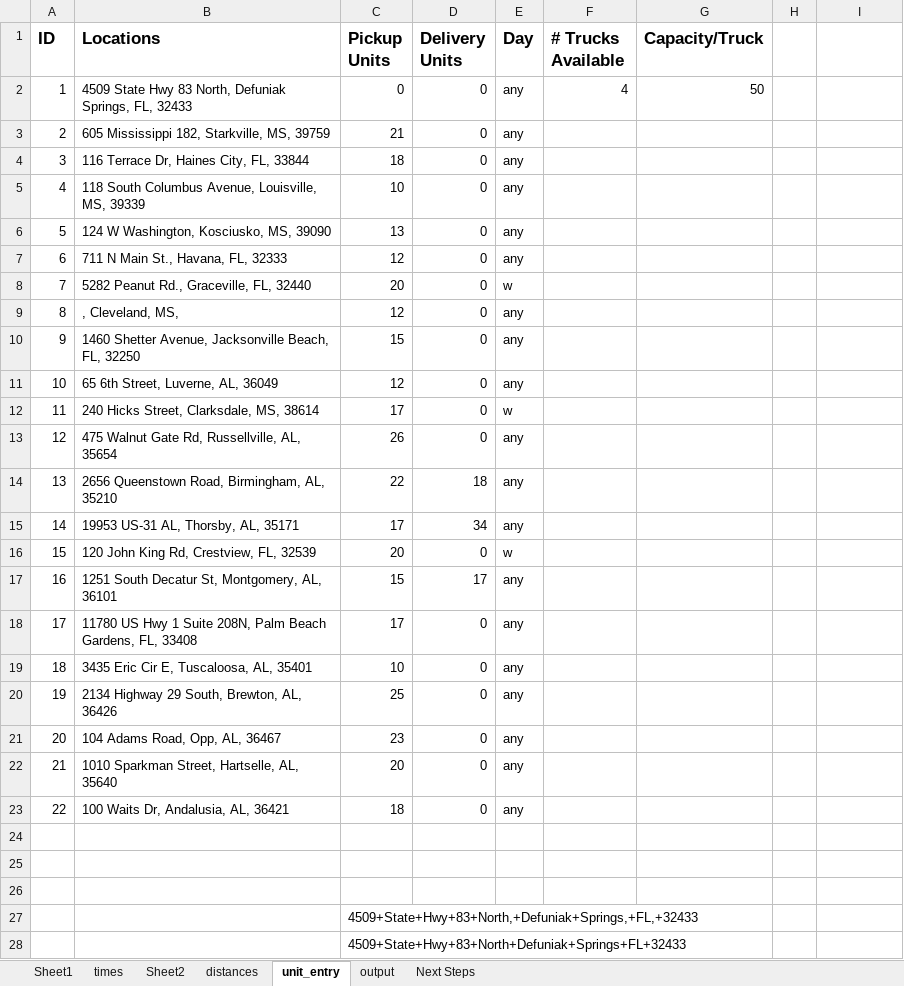
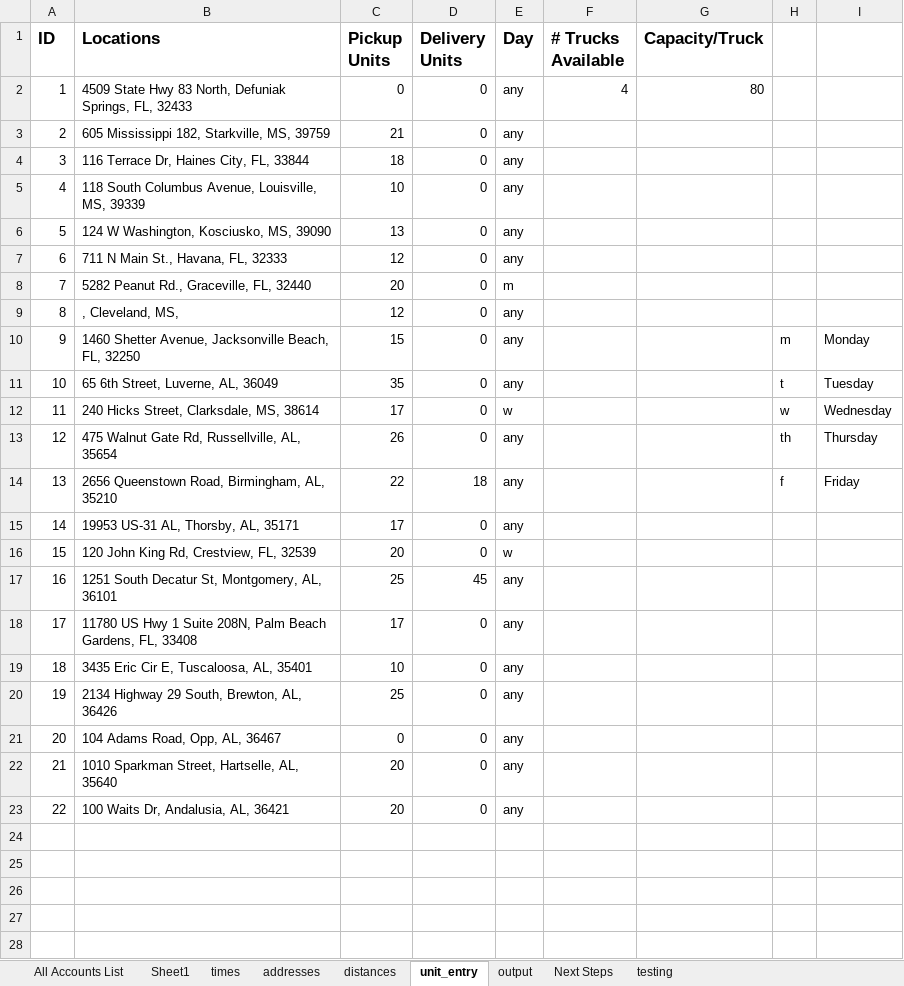
Before and after one commit to mcowart3/routing, an Excel workbook: routing.xlsm, sheet unit_entry, drawn as a sheet; values as stored, in another font and other column widths than the file's, no borders; charts and pictures not drawn; the diff names each change by its address in the sheet, - before the commit and + after, or states it on an @@ line.

```diff
--- a/routing.xlsm (sheet unit_entry)
+++ b/routing.xlsm (sheet unit_entry)
@@ sheet tab hidden: Sheet2 @@
@@ sheet tab unhidden: All Accounts List @@
@@ sheet tab unhidden: addresses @@
+sheet tab: testing
-G2 (Capacity/Truck): 50
+G2 (Capacity/Truck): 80
-E8 (Day): w
+E8 (Day): m
-H10: (empty)
+H10: m
-I10: (empty)
+I10: Monday
-C11 (Pickup Units): 12
+C11 (Pickup Units): 35
-H11: (empty)
+H11: t
-I11: (empty)
+I11: Tuesday
-H12: (empty)
+H12: w
-I12: (empty)
+I12: Wednesday
-H13: (empty)
+H13: th
-I13: (empty)
+I13: Thursday
-H14: (empty)
+H14: f
-I14: (empty)
+I14: Friday
-D15 (Delivery Units): 34
+D15 (Delivery Units): 0
-C17 (Pickup Units): 15
+C17 (Pickup Units): 25
-D17 (Delivery Units): 17
+D17 (Delivery Units): 45
-C21 (Pickup Units): 23
+C21 (Pickup Units): 0
-C23 (Pickup Units): 18
+C23 (Pickup Units): 20
-row 24: (empty)
-row 25: (empty)
-row 26: (empty)
-row 27:  |  | 4509+State+Hwy+83+North,+Defuniak+Springs,+FL,+32433
-row 28:  |  | 4509+State+Hwy+83+North+Defuniak+Springs+FL+32433
```
Also changed, not shown: sheet output, sheet Sheet1, sheet distances, sheet Next Steps, formulas that keep their value, charts or pictures, 6 other files.
